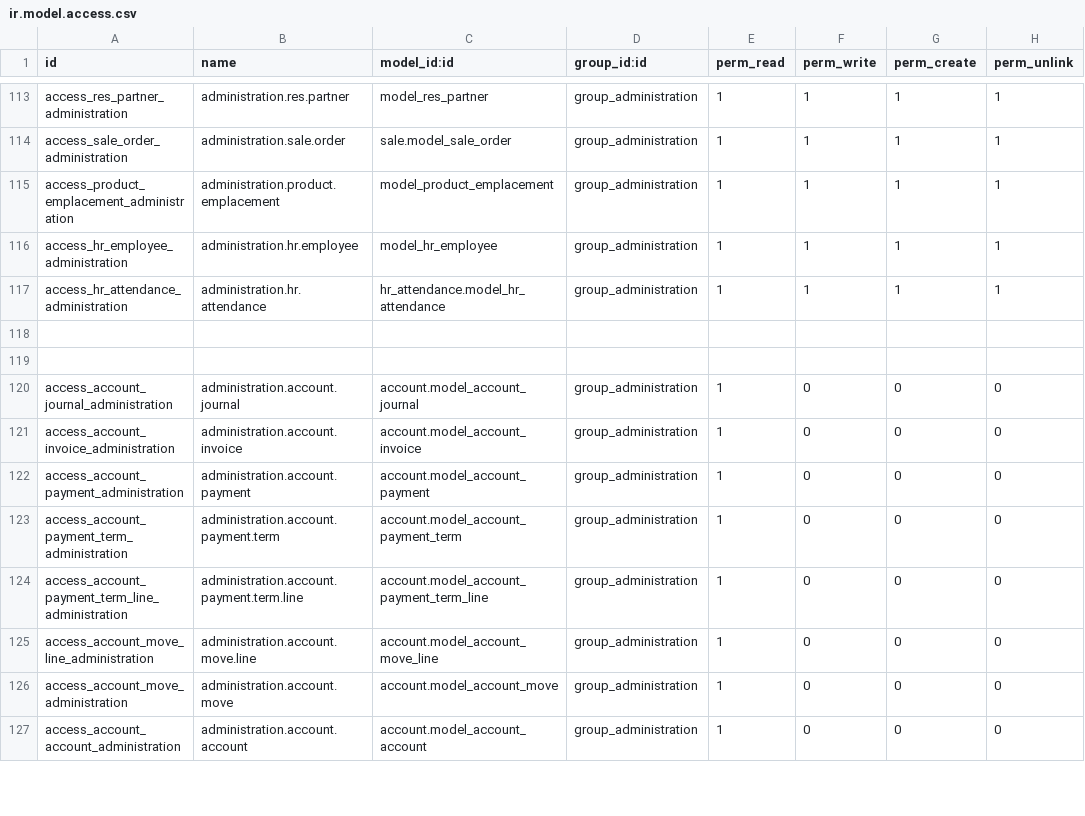
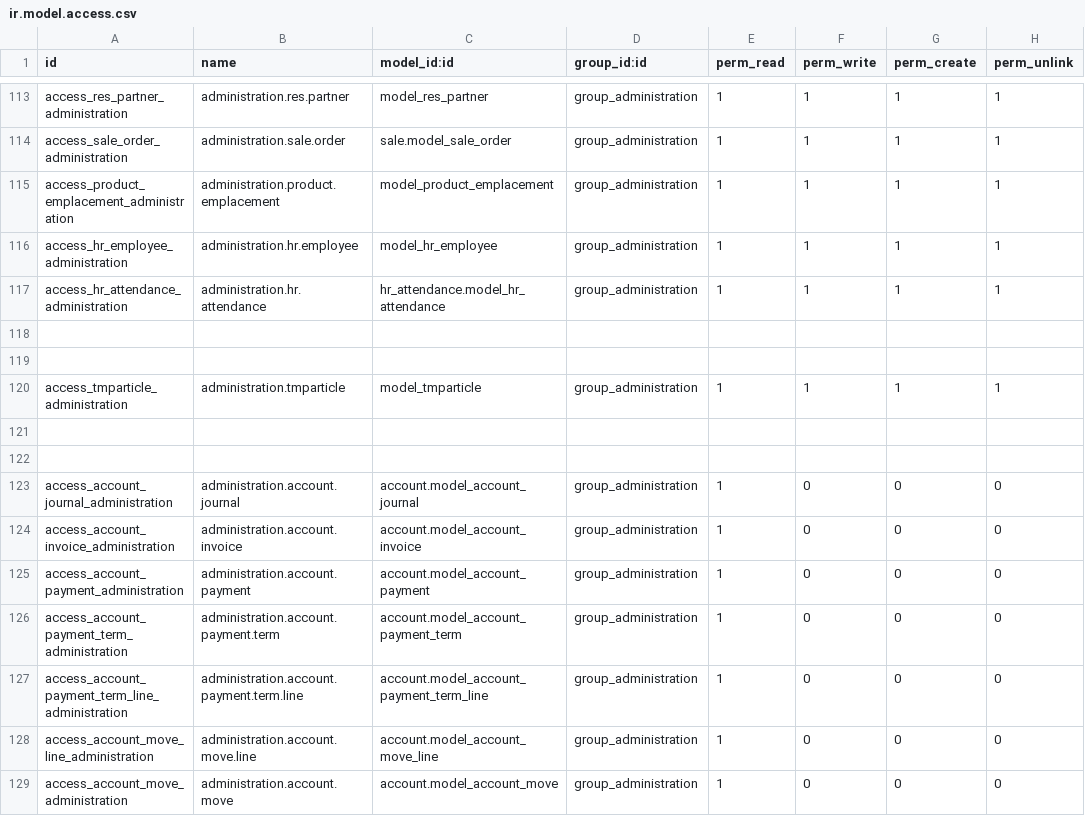
Before and after one commit to sdaguet/tempo, a CSV file: security/ir.model.access.csv, drawn as a sheet; only a part is shown, gaps mark what is left out; the shorter side is filled out with more unchanged rows; the diff names each change by its address in the sheet, - before the commit and + after, or states it on an @@ line.

Commit message:
[ADD] DOM-146 hide tmpputhod menu for all and add access to product.product for admin_puthod #time 30m

```diff
--- a/security/ir.model.access.csv
+++ b/security/ir.model.access.csv
+row 120: access_tmparticle_administration | administration.tmparticle | model_tmparticle | group_administration | 1 | 1 | 1 | 1
+row 121: (empty)
+row 122: (empty)
```
Also changed, not shown: 1 other file.
